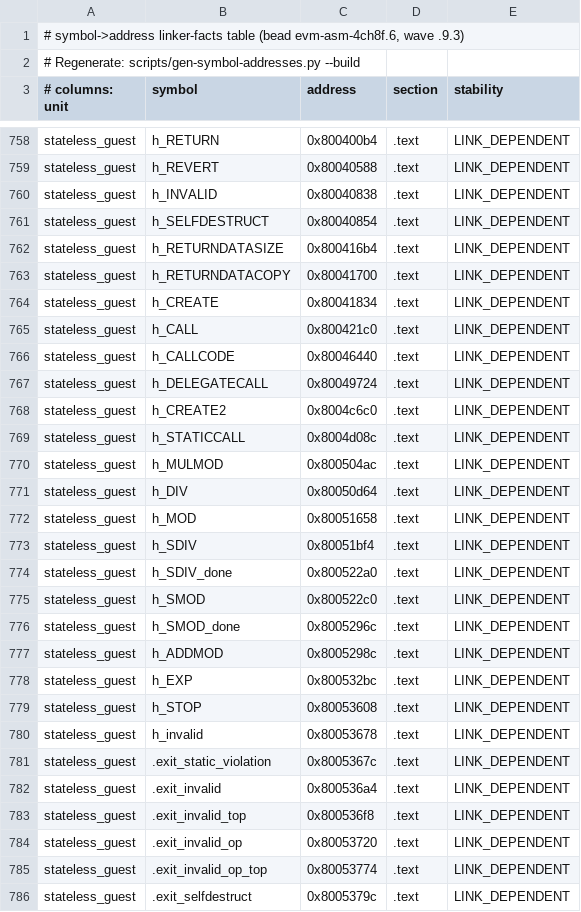
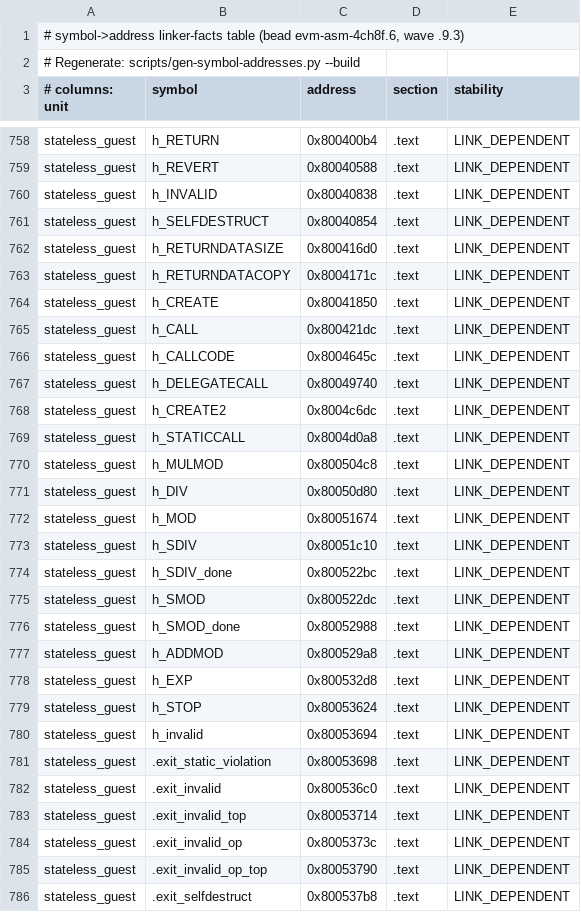
Before and after one commit to Verified-zkEVM/evm-asm, a TSV file: scripts/asm-fixtures/symbol-addresses.tsv, drawn as a sheet; only a part is shown, gaps mark what is left out; the diff covers the shown part only.

```diff
--- a/scripts/asm-fixtures/symbol-addresses.tsv
+++ b/scripts/asm-fixtures/symbol-addresses.tsv
@@ -761,26 +761,26 @@ stateless_guest	h_INVALID	0x80040838	.text	LINK_DEPENDENT
 stateless_guest	h_SELFDESTRUCT	0x80040854	.text	LINK_DEPENDENT
-stateless_guest	h_RETURNDATASIZE	0x800416b4	.text	LINK_DEPENDENT
-stateless_guest	h_RETURNDATACOPY	0x80041700	.text	LINK_DEPENDENT
-stateless_guest	h_CREATE	0x80041834	.text	LINK_DEPENDENT
-stateless_guest	h_CALL	0x800421c0	.text	LINK_DEPENDENT
-stateless_guest	h_CALLCODE	0x80046440	.text	LINK_DEPENDENT
-stateless_guest	h_DELEGATECALL	0x80049724	.text	LINK_DEPENDENT
-stateless_guest	h_CREATE2	0x8004c6c0	.text	LINK_DEPENDENT
-stateless_guest	h_STATICCALL	0x8004d08c	.text	LINK_DEPENDENT
-stateless_guest	h_MULMOD	0x800504ac	.text	LINK_DEPENDENT
-stateless_guest	h_DIV	0x80050d64	.text	LINK_DEPENDENT
-stateless_guest	h_MOD	0x80051658	.text	LINK_DEPENDENT
-stateless_guest	h_SDIV	0x80051bf4	.text	LINK_DEPENDENT
-stateless_guest	h_SDIV_done	0x800522a0	.text	LINK_DEPENDENT
-stateless_guest	h_SMOD	0x800522c0	.text	LINK_DEPENDENT
-stateless_guest	h_SMOD_done	0x8005296c	.text	LINK_DEPENDENT
-stateless_guest	h_ADDMOD	0x8005298c	.text	LINK_DEPENDENT
-stateless_guest	h_EXP	0x800532bc	.text	LINK_DEPENDENT
-stateless_guest	h_STOP	0x80053608	.text	LINK_DEPENDENT
-stateless_guest	h_invalid	0x80053678	.text	LINK_DEPENDENT
-stateless_guest	.exit_static_violation	0x8005367c	.text	LINK_DEPENDENT
-stateless_guest	.exit_invalid	0x800536a4	.text	LINK_DEPENDENT
-stateless_guest	.exit_invalid_top	0x800536f8	.text	LINK_DEPENDENT
-stateless_guest	.exit_invalid_op	0x80053720	.text	LINK_DEPENDENT
-stateless_guest	.exit_invalid_op_top	0x80053774	.text	LINK_DEPENDENT
-stateless_guest	.exit_selfdestruct	0x8005379c	.text	LINK_DEPENDENT
+stateless_guest	h_RETURNDATASIZE	0x800416d0	.text	LINK_DEPENDENT
+stateless_guest	h_RETURNDATACOPY	0x8004171c	.text	LINK_DEPENDENT
+stateless_guest	h_CREATE	0x80041850	.text	LINK_DEPENDENT
+stateless_guest	h_CALL	0x800421dc	.text	LINK_DEPENDENT
+stateless_guest	h_CALLCODE	0x8004645c	.text	LINK_DEPENDENT
+stateless_guest	h_DELEGATECALL	0x80049740	.text	LINK_DEPENDENT
+stateless_guest	h_CREATE2	0x8004c6dc	.text	LINK_DEPENDENT
+stateless_guest	h_STATICCALL	0x8004d0a8	.text	LINK_DEPENDENT
+stateless_guest	h_MULMOD	0x800504c8	.text	LINK_DEPENDENT
+stateless_guest	h_DIV	0x80050d80	.text	LINK_DEPENDENT
+stateless_guest	h_MOD	0x80051674	.text	LINK_DEPENDENT
+stateless_guest	h_SDIV	0x80051c10	.text	LINK_DEPENDENT
+stateless_guest	h_SDIV_done	0x800522bc	.text	LINK_DEPENDENT
+stateless_guest	h_SMOD	0x800522dc	.text	LINK_DEPENDENT
+stateless_guest	h_SMOD_done	0x80052988	.text	LINK_DEPENDENT
+stateless_guest	h_ADDMOD	0x800529a8	.text	LINK_DEPENDENT
+stateless_guest	h_EXP	0x800532d8	.text	LINK_DEPENDENT
+stateless_guest	h_STOP	0x80053624	.text	LINK_DEPENDENT
+stateless_guest	h_invalid	0x80053694	.text	LINK_DEPENDENT
+stateless_guest	.exit_static_violation	0x80053698	.text	LINK_DEPENDENT
+stateless_guest	.exit_invalid	0x800536c0	.text	LINK_DEPENDENT
+stateless_guest	.exit_invalid_top	0x80053714	.text	LINK_DEPENDENT
+stateless_guest	.exit_invalid_op	0x8005373c	.text	LINK_DEPENDENT
+stateless_guest	.exit_invalid_op_top	0x80053790	.text	LINK_DEPENDENT
+stateless_guest	.exit_selfdestruct	0x800537b8	.text	LINK_DEPENDENT
```
Also changed, not shown: 23 edited cells elsewhere in this file, 3 other files.
